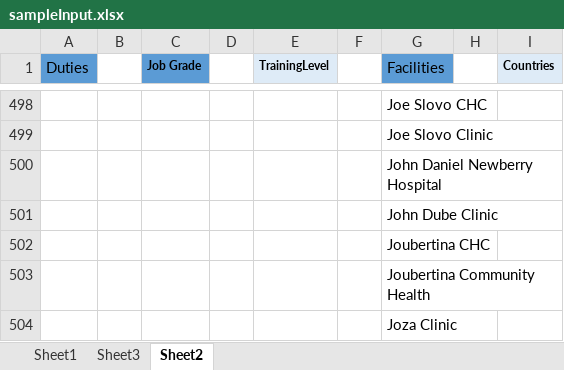
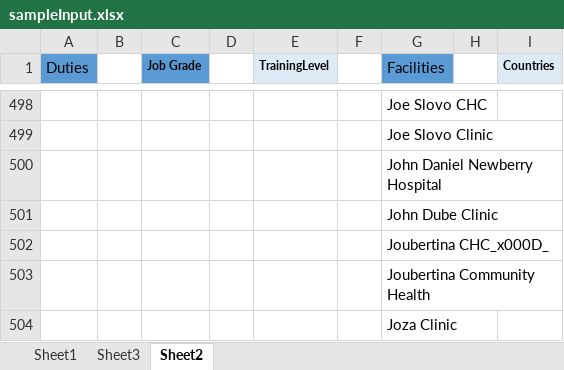
Before and after one commit to iHRIS/iHRIS, an Excel workbook: ihris-backend/file/sampleInput.xlsx, sheet Sheet2, drawn as a sheet; only a part is shown, gaps mark what is left out; values as stored, in another font and other column widths than the file's, no borders; the diff names each change by its address in the sheet, - before the commit and + after, or states it on an @@ line.

```diff
--- a/ihris-backend/file/sampleInput.xlsx (sheet Sheet2)
+++ b/ihris-backend/file/sampleInput.xlsx (sheet Sheet2)
-G502 (Facilities): Joubertina CHC
+G502 (Facilities): Joubertina CHC_x000D_
```
Also changed, not shown: sheet Sheet1, sheet Sheet3, 5 other files.
